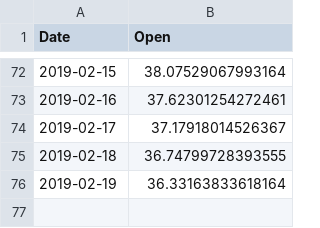
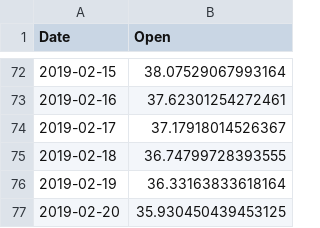
Before and after one commit to Scorpi35/Stock_Price_Prediction-LSTM, a CSV file: Datasets/Initial_Data.csv (was MSFT_Stock_Prediction/Datasets/Initial_Data.csv), drawn as a sheet; only a part is shown, gaps mark what is left out; the diff names each change by its address in the sheet, - before the commit and + after, or states it on an @@ line.

```diff
--- a/MSFT_Stock_Prediction/Datasets/Initial_Data.csv
+++ b/Datasets/Initial_Data.csv
+row 77: 2019-02-20 | 35.930450439453125
```
Also changed, not shown: 6 other files.
